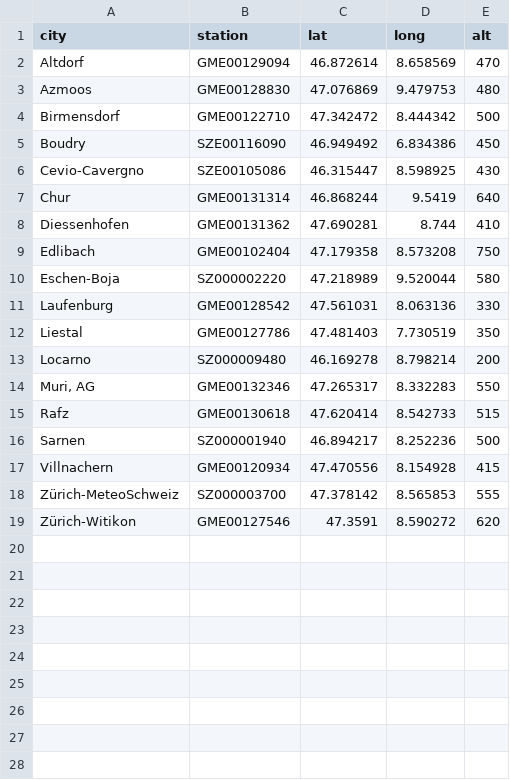
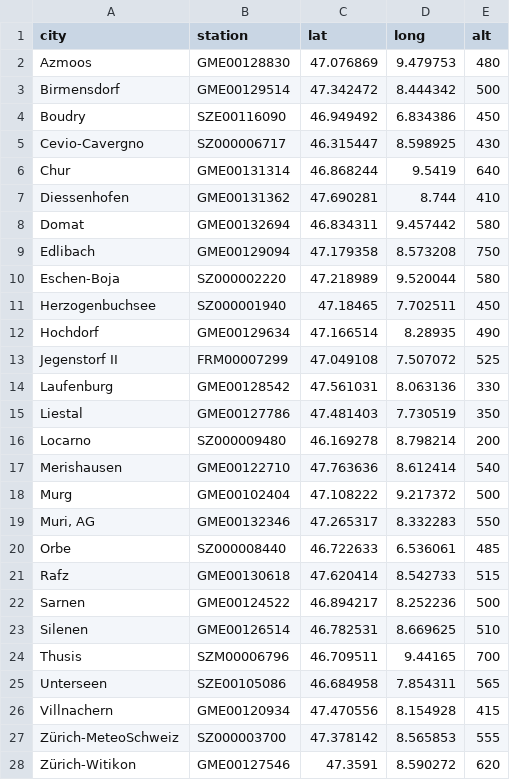
Before and after one commit to joosung-min/peak-bloom-prediction, a CSV file: code/liestal/outputs/A11_city_station_pairs.csv, drawn as a sheet.

```diff
--- a/code/liestal/outputs/A11_city_station_pairs.csv
+++ b/code/liestal/outputs/A11_city_station_pairs.csv
@@ -1,11 +1,14 @@
 "city","station","lat","long","alt"
-"Altdorf","GME00129094",46.872614,8.658569,470
 "Azmoos","GME00128830",47.076869,9.479753,480
-"Birmensdorf","GME00122710",47.342472,8.444342,500
+"Birmensdorf","GME00129514",47.342472,8.444342,500
 "Boudry","SZE00116090",46.949492,6.834386,450
-"Cevio-Cavergno","SZE00105086",46.315447,8.598925,430
+"Cevio-Cavergno","SZ000006717",46.315447,8.598925,430
 "Chur","GME00131314",46.868244,9.5419,640
 "Diessenhofen","GME00131362",47.690281,8.744,410
-"Edlibach","GME00102404",47.179358,8.573208,750
+"Domat ","GME00132694",46.834311,9.457442,580
+"Edlibach","GME00129094",47.179358,8.573208,750
 "Eschen-Boja","SZ000002220",47.218989,9.520044,580
+"Herzogenbuchsee","SZ000001940",47.18465,7.702511,450
+"Hochdorf","GME00129634",47.166514,8.28935,490
+"Jegenstorf II","FRM00007299",47.049108,7.507072,525
 "Laufenburg","GME00128542",47.561031,8.063136,330
@@ -13,5 +16,11 @@
 "Locarno","SZ000009480",46.169278,8.798214,200
+"Merishausen","GME00122710",47.763636,8.612414,540
+"Murg","GME00102404",47.108222,9.217372,500
 "Muri, AG","GME00132346",47.265317,8.332283,550
+"Orbe ","SZ000008440",46.722633,6.536061,485
 "Rafz","GME00130618",47.620414,8.542733,515
-"Sarnen","SZ000001940",46.894217,8.252236,500
+"Sarnen","GME00124522",46.894217,8.252236,500
+"Silenen","GME00126514",46.782531,8.669625,510
+"Thusis","SZM00006796",46.709511,9.44165,700
+"Unterseen","SZE00105086",46.684958,7.854311,565
 "Villnachern","GME00120934",47.470556,8.154928,415
```
Also changed, not shown: code/washingtondc/outputs/M23_lgb_best_params_wdc.csv, 36 other files.
